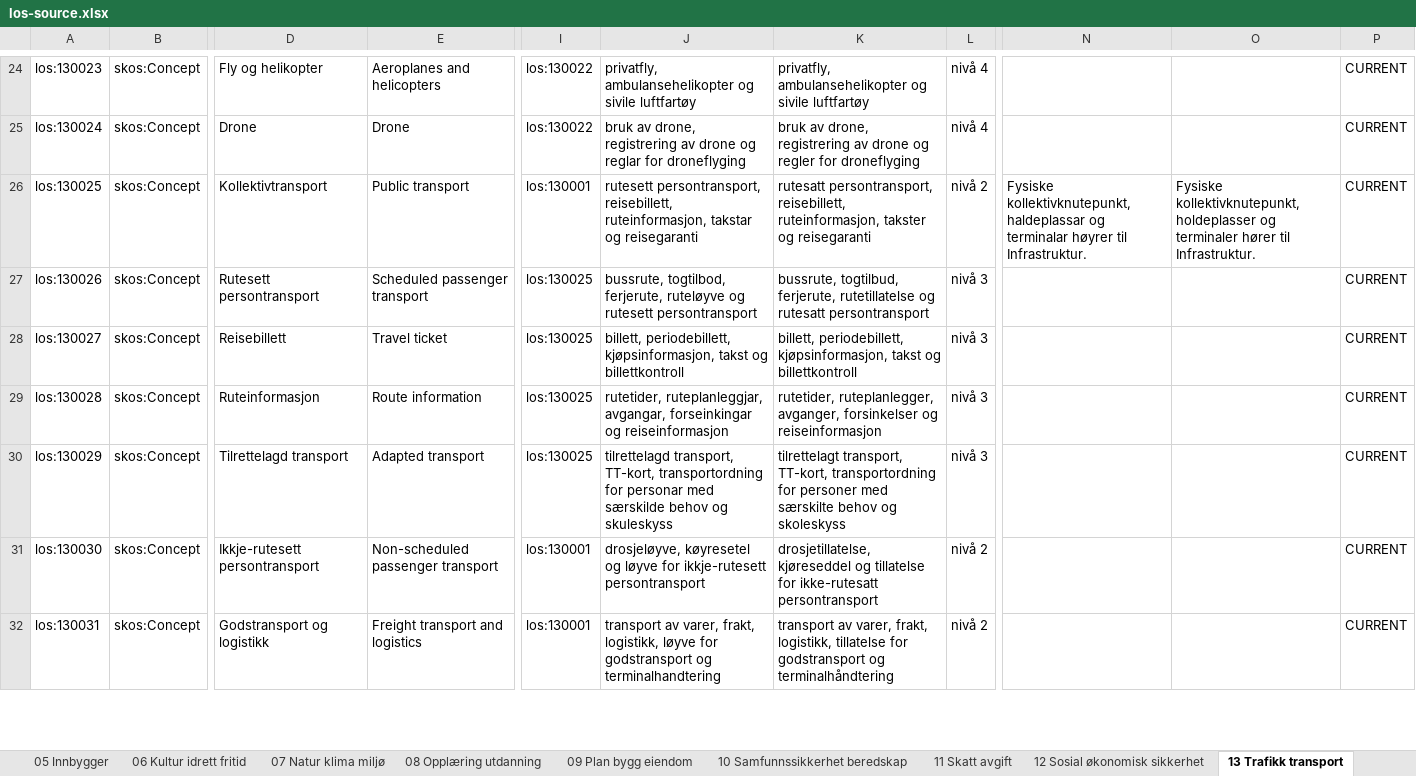
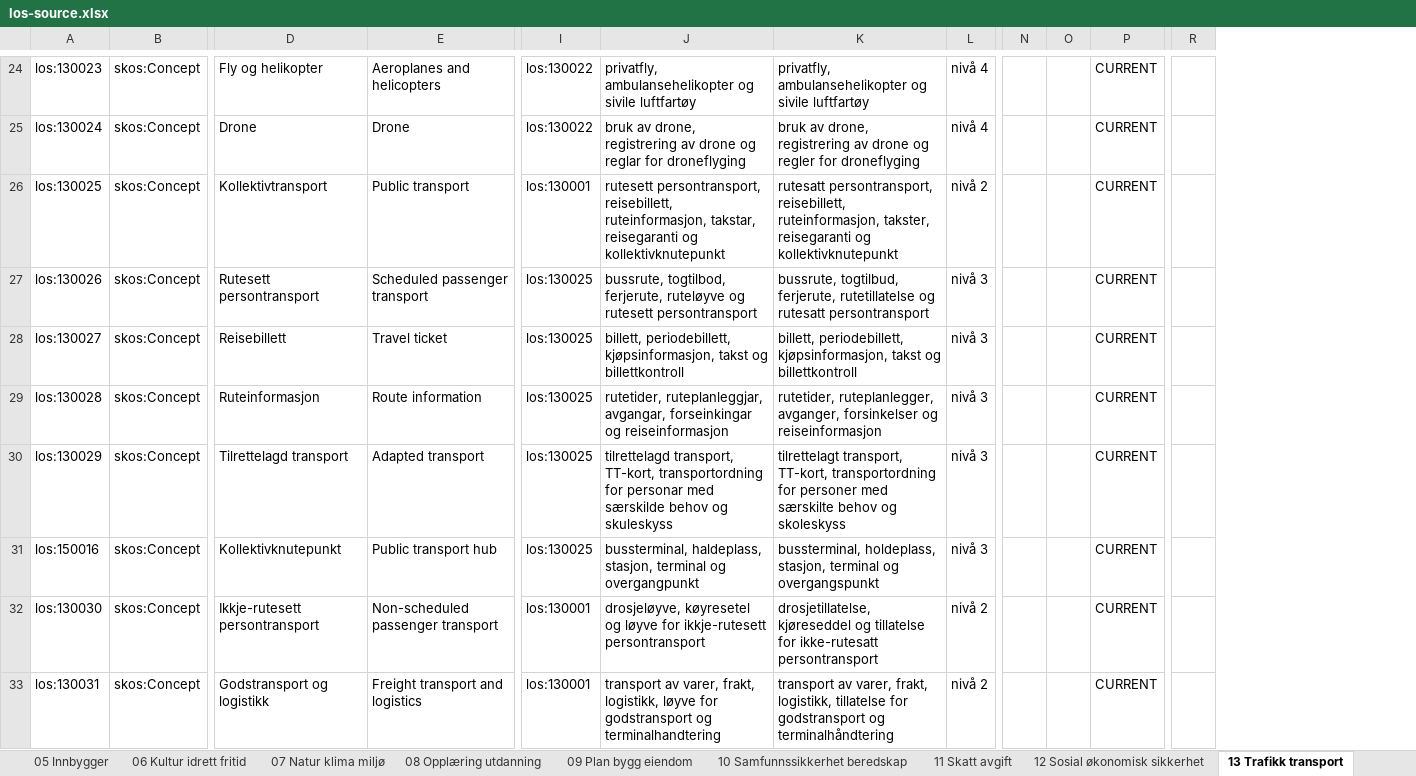
Before and after one commit to Informasjonsforvaltning/los, an Excel workbook: source/los-source.xlsx, sheet 13 Trafikk transport, drawn as a sheet; only a part is shown, gaps mark what is left out; values as stored, in another font and other column widths than the file's, no borders; removed rows and columns are numbered as before the commit, all else as after; rows hold the shown columns only; the diff covers the shown part only; the diff names each change by its address in the sheet, - before the commit and + after, or states it on an @@ line.

Commit message:
Flytt transportinfrastruktur og kollektivknutepunkt og publiser Se også-koblinger

```diff
--- a/source/los-source.xlsx (sheet 13 Trafikk transport)
+++ b/source/los-source.xlsx (sheet 13 Trafikk transport)
-column N, row 26: Fysiske kollektivknutepunkt, haldeplassar og terminalar høyrer til Infrastruktur.
-column O, row 26: Fysiske kollektivknutepunkt, holdeplasser og terminaler hører til Infrastruktur.
+column N, empty
+column O, empty
+column R, empty
-J26: …reisebillett, ruteinformasjon, takstar og reisegaranti
+J26: …reisebillett, ruteinformasjon, takstar, reisegaranti og kollektivknutepunkt
-K26: …reisebillett, ruteinformasjon, takster og reisegaranti
+K26: …reisebillett, ruteinformasjon, takster, reisegaranti og kollektivknutepunkt
+row 31: los:150016 | skos:Concept | Kollektivknutepunkt | Public transport hub | los:130025 | bussterminal, haldeplass, stasjon, terminal og overgangpunkt | bussterminal, holdeplass, stasjon, terminal og overgangspunkt | nivå 3 |  |  | CURRENT
```
Also changed, not shown: 16 added rows elsewhere in this sheet, sheet 15 Infrastruktur, sheet 10 Samfunnssikkerhet beredskap, 8 other files.
